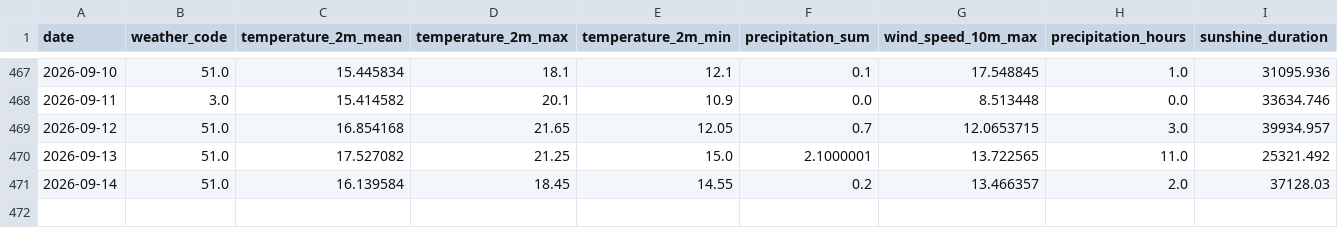
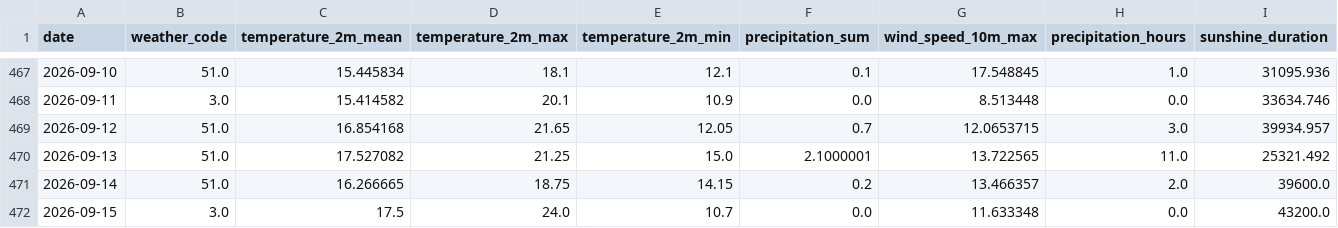
Before and after one commit to fischer-jonas/bbq-tableau, a CSV file: bochum_weather.csv, drawn as a sheet; only a part is shown, gaps mark what is left out.

Commit message:
Daily weather update

```diff
--- a/bochum_weather.csv
+++ b/bochum_weather.csv
@@ -470,2 +470,3 @@ date,weather_code,temperature_2m_mean,temperature_2m_max,temperature_2m_min,prec
 2026-09-13,51.0,17.527082,21.25,15.0,2.1000001,13.722565,11.0,25321.492
-2026-09-14,51.0,16.139584,18.45,14.55,0.2,13.466357,2.0,37128.03
+2026-09-14,51.0,16.266665,18.75,14.15,0.2,13.466357,2.0,39600.0
+2026-09-15,3.0,17.5,24.0,10.7,0.0,11.633348,0.0,43200.0
```
Also changed, not shown: glfi.csv.
